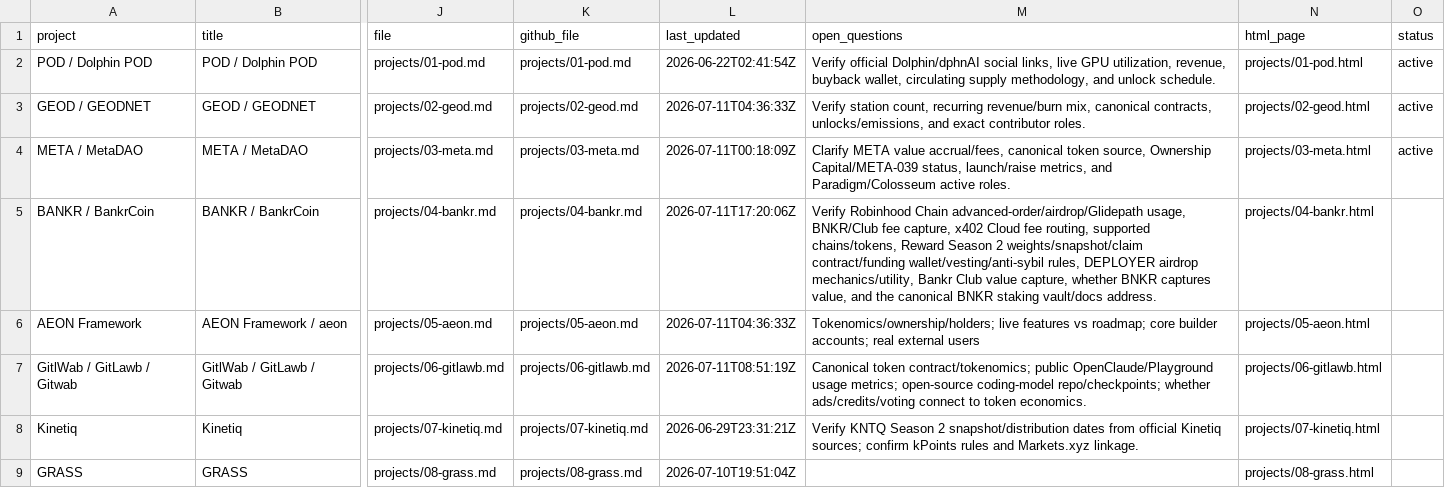
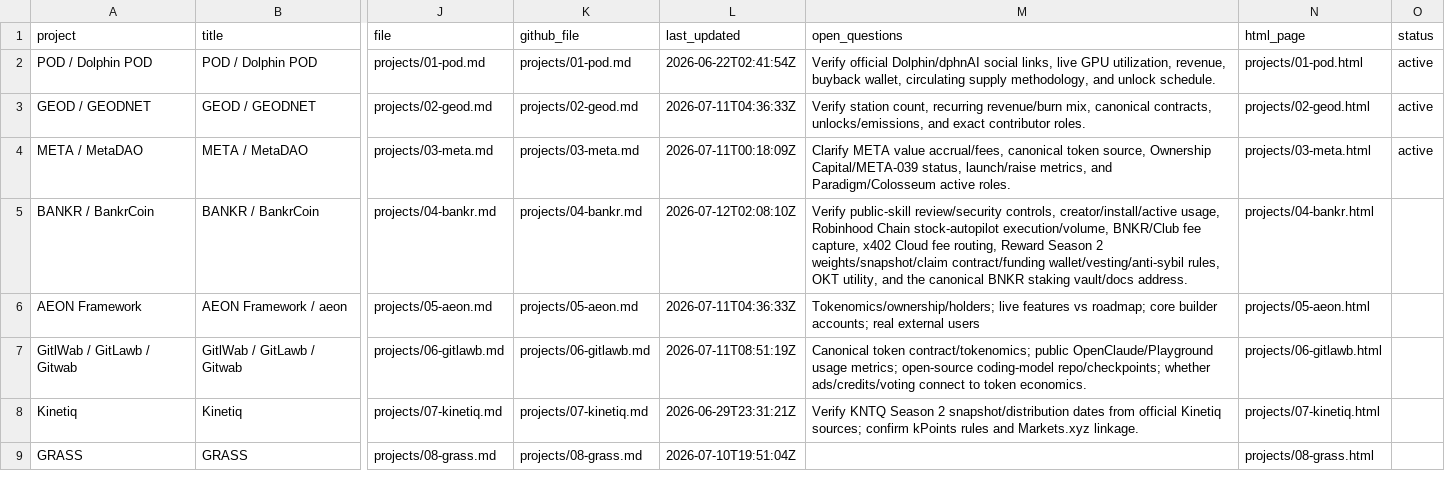
Before and after one commit to iopo545454-del/project-watchlist, a CSV file: index.csv, drawn as a sheet; only a part is shown, gaps mark what is left out; the diff names each change by its address in the sheet, - before the commit and + after, or states it on an @@ line.

Commit message:
Update project watchlist scans

```diff
--- a/index.csv
+++ b/index.csv
-L5 (last_updated): 2026-07-11T17:20:06Z
+L5 (last_updated): 2026-07-12T02:08:10Z
-M5 (open_questions): Verify Robinhood Chain advanced-order/airdrop/Glidepath usage, BNKR/Club fee capture, x402 Cloud fee routing, supported chains/tokens, Reward Season 2 weights/snapshot/claim contract/funding wallet/vesting/anti-sybil rules, DEPLOYER airdrop mechanics/utility, Bankr Club value capture, whether BNKR captures value, and the…
+M5 (open_questions): Verify public-skill review/security controls, creator/install/active usage, Robinhood Chain stock-autopilot execution/volume, BNKR/Club fee capture, x402 Cloud fee routing, Reward Season 2 weights/snapshot/claim contract/funding wallet/vesting/anti-sybil rules, OKT utility, and the…
```
Also changed, not shown: 6 other files.
